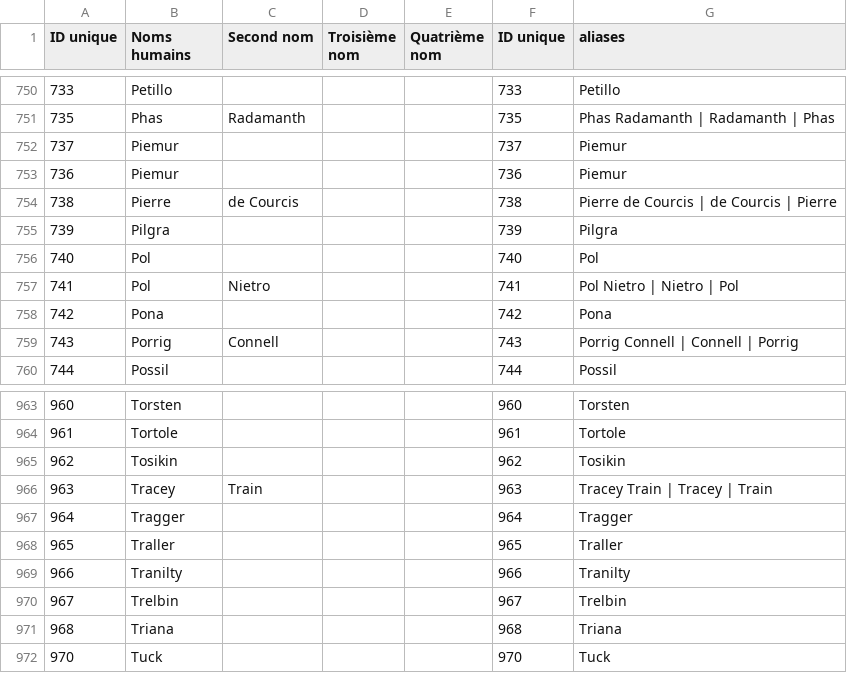
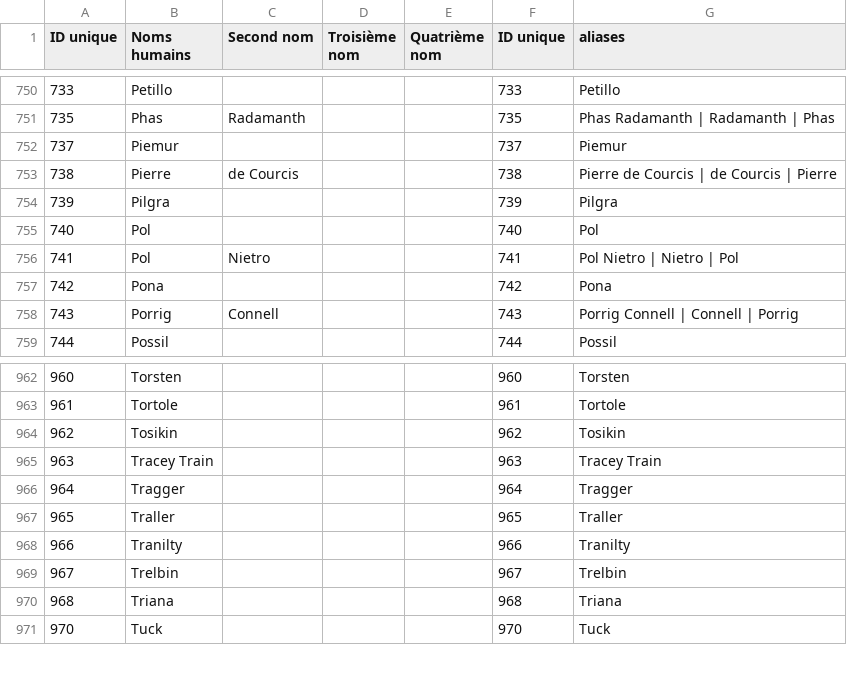
Before and after one commit to mamuszkina/fantasy-roman, a CSV file: Pern_clean/Occurences/pern_aliases_utilises.csv, drawn as a sheet; only a part is shown, gaps mark what is left out.

```diff
--- a/Pern_clean/Occurences/pern_aliases_utilises.csv
+++ b/Pern_clean/Occurences/pern_aliases_utilises.csv
@@ -752,3 +752,2 @@ ID unique,Noms humains,Second nom,Troisième nom,Quatrième nom,ID unique,aliase
 737,Piemur,,,,737,Piemur
-736,Piemur,,,,736,Piemur
 738,Pierre,de Courcis,,,738,Pierre de Courcis | de Courcis | Pierre
@@ -965,3 +964,3 @@ ID unique,Noms humains,Second nom,Troisième nom,Quatrième nom,ID unique,aliase
 962,Tosikin,,,,962,Tosikin
-963,Tracey,Train,,,963,Tracey Train | Tracey | Train
+963,Tracey Train,,,,963,Tracey Train
 964,Tragger,,,,964,Tragger
```
Also changed, not shown: Pern_clean/Occurences/pern_occurrences_par_tome.csv, 2 other files.
